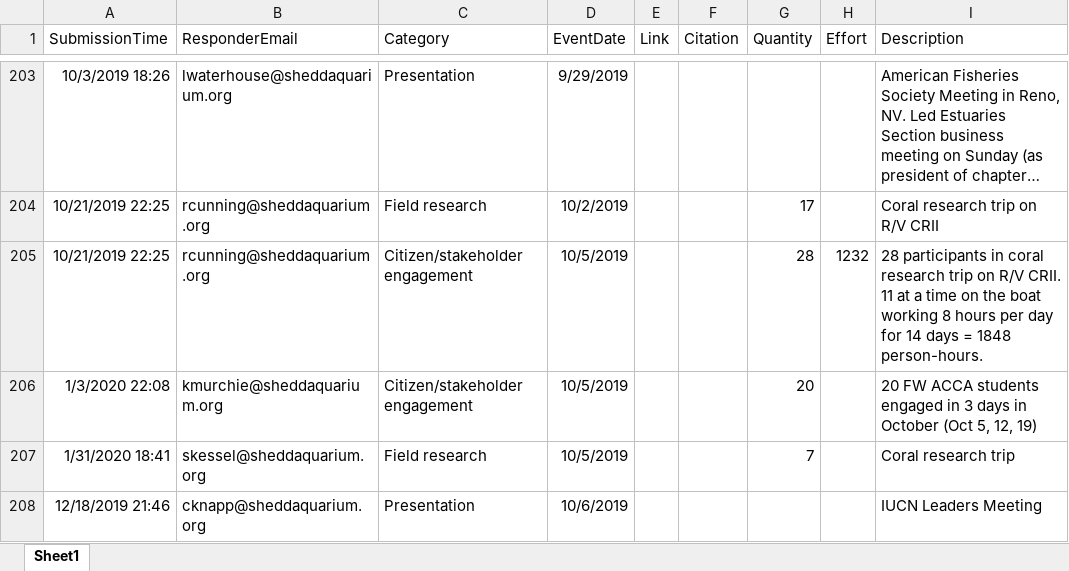
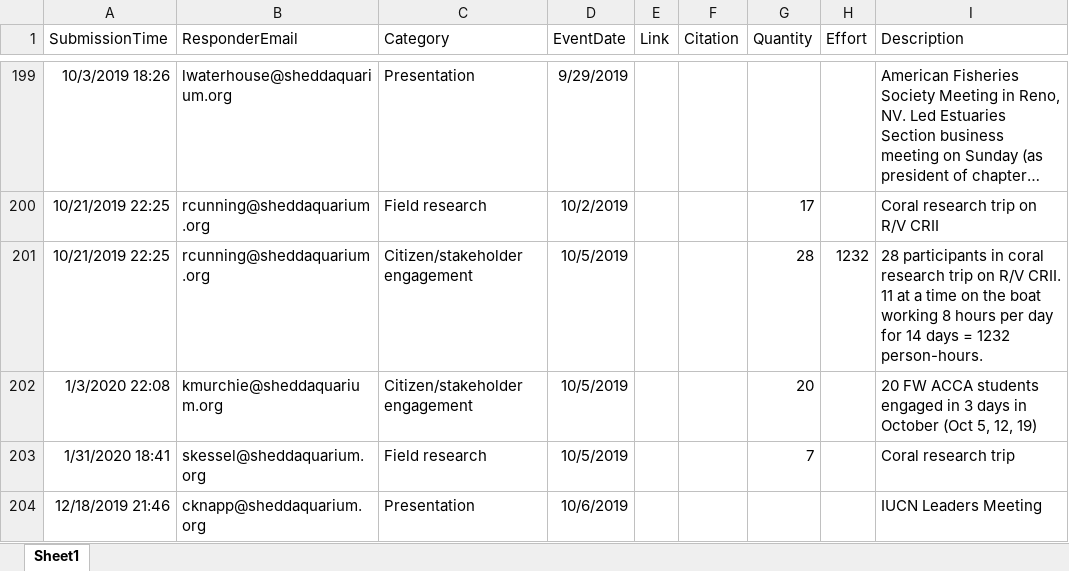
Before and after one commit to jrcunning/HC_metrics, an Excel workbook: data/Research_Metrics.xlsx, sheet Sheet1, drawn as a sheet; only a part is shown, gaps mark what is left out; long unchanged cells end in …; values as stored, in another font and other column widths than the file's, no borders; table styles not drawn; addresses are those after the commit; the diff covers the shown part only; the diff names each change by its address in the sheet, - before the commit and + after, or states it on an @@ line.

```diff
--- a/data/Research_Metrics.xlsx (sheet Sheet1)
+++ b/data/Research_Metrics.xlsx (sheet Sheet1)
-I201 (Description): …days = 1848 person-hours.
+I201 (Description): …days = 1232 person-hours.
```
Also changed, not shown: 6 added rows, 7 removed rows and 10 edited cells elsewhere in this sheet, 2 other files.
